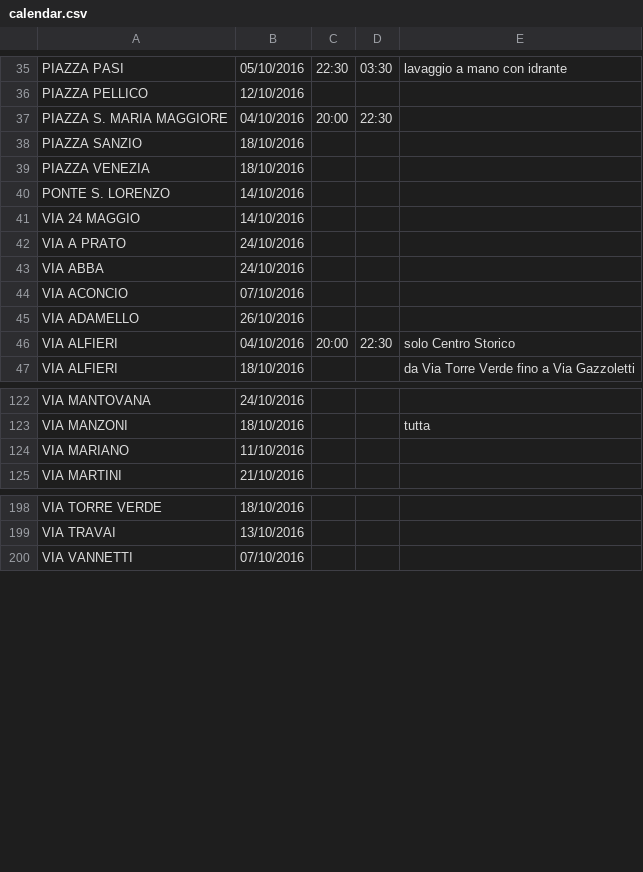
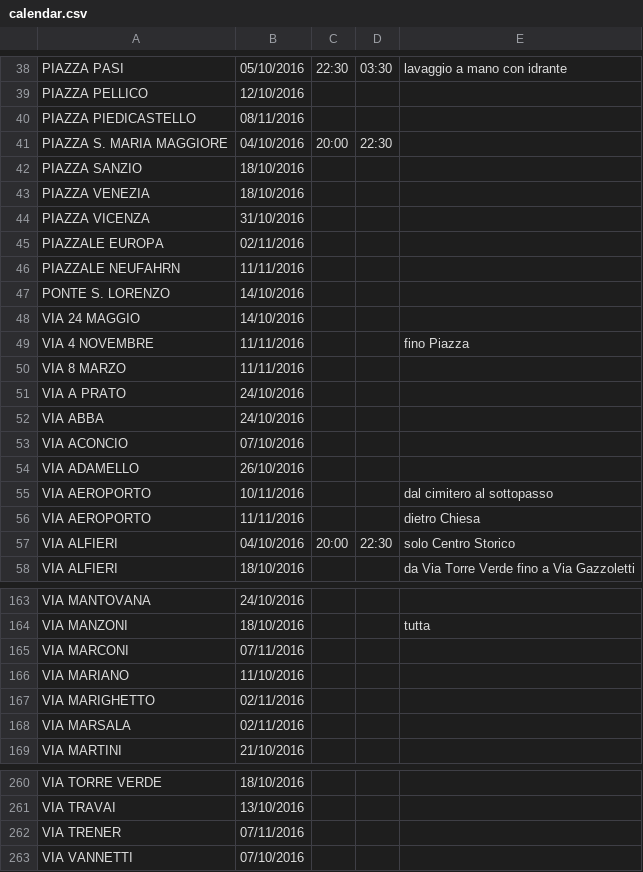
Before and after one commit to smartcommunitylab/sco.streetcleaning, a CSV file: streetcleaning-web/src/main/resources/inputdata/calendar.csv, drawn as a sheet; only a part is shown, gaps mark what is left out; the diff covers the shown part only; the diff names each change by its address in the sheet, - before the commit and + after, or states it on an @@ line.

```diff
--- a/streetcleaning-web/src/main/resources/inputdata/calendar.csv
+++ b/streetcleaning-web/src/main/resources/inputdata/calendar.csv
+row 40: PIAZZA PIEDICASTELLO | 08/11/2016
+row 44: PIAZZA VICENZA | 31/10/2016
+row 45: PIAZZALE EUROPA | 02/11/2016
+row 46: PIAZZALE NEUFAHRN | 11/11/2016
+row 49: VIA 4 NOVEMBRE | 11/11/2016 |  |  | fino Piazza
+row 50: VIA 8 MARZO | 11/11/2016
+row 55: VIA AEROPORTO | 10/11/2016 |  |  | dal cimitero al sottopasso
+row 56: VIA AEROPORTO | 11/11/2016 |  |  | dietro Chiesa
+row 165: VIA MARCONI | 07/11/2016
+row 167: VIA MARIGHETTO | 02/11/2016
+row 168: VIA MARSALA | 02/11/2016
+row 262: VIA TRENER | 07/11/2016
```
Also changed, not shown: 61 added rows elsewhere in this file.
